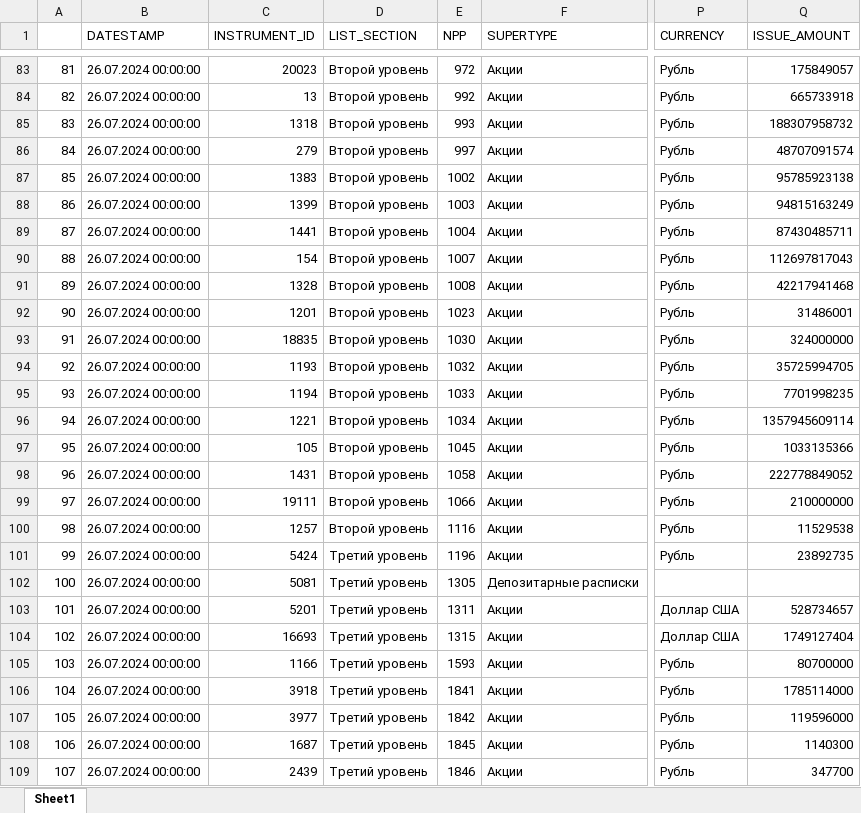
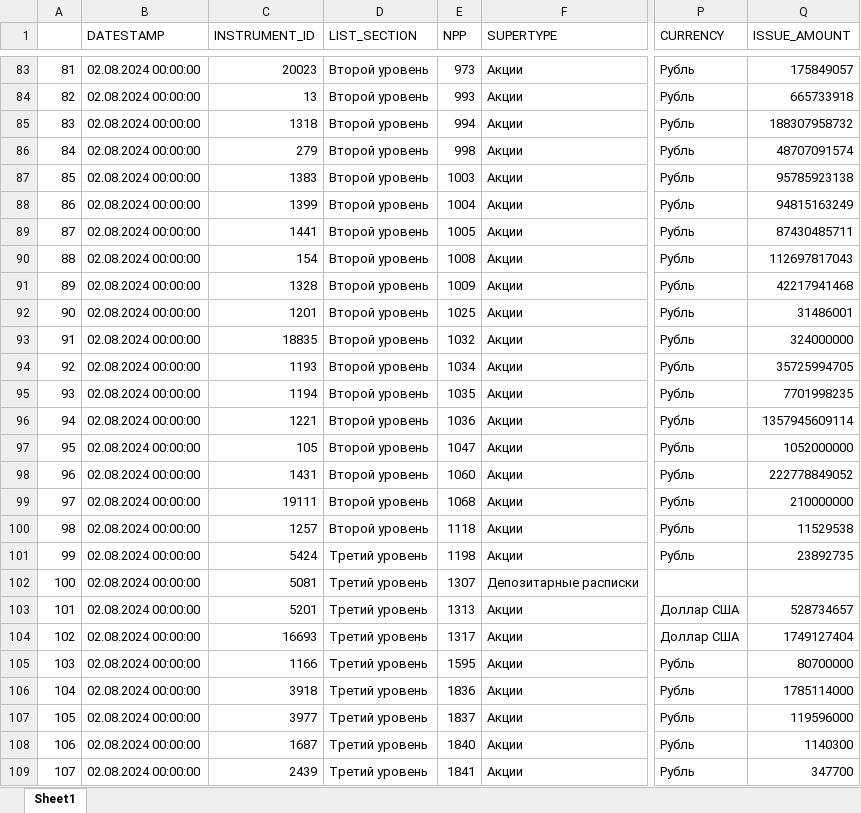
Before and after one commit to foykes/moex-dataset, an Excel workbook: datasets/ticker_lists/moex_stocks.xlsx, sheet Sheet1, drawn as a sheet; only a part is shown, gaps mark what is left out; values as stored, in another font and other column widths than the file's, no cell formats; the diff covers the shown part only; the diff names each change by its address in the sheet, - before the commit and + after, or states it on an @@ line.

```diff
--- a/datasets/ticker_lists/moex_stocks.xlsx (sheet Sheet1)
+++ b/datasets/ticker_lists/moex_stocks.xlsx (sheet Sheet1)
-B83:B109 (DATESTAMP): 26.07.2024 00:00:00
+B83:B109 (DATESTAMP): 02.08.2024 00:00:00
-E83 (NPP): 972
+E83 (NPP): 973
-E84 (NPP): 992
+E84 (NPP): 993
-E85 (NPP): 993
+E85 (NPP): 994
-E86 (NPP): 997
+E86 (NPP): 998
-E87 (NPP): 1002
+E87 (NPP): 1003
-E88 (NPP): 1003
+E88 (NPP): 1004
-E89 (NPP): 1004
+E89 (NPP): 1005
-E90 (NPP): 1007
+E90 (NPP): 1008
-E91 (NPP): 1008
+E91 (NPP): 1009
-E92 (NPP): 1023
+E92 (NPP): 1025
-E93 (NPP): 1030
+E93 (NPP): 1032
-E94 (NPP): 1032
+E94 (NPP): 1034
-E95 (NPP): 1033
+E95 (NPP): 1035
-E96 (NPP): 1034
+E96 (NPP): 1036
-E97 (NPP): 1045
+E97 (NPP): 1047
-Q97 (ISSUE_AMOUNT): 1033135366
+Q97 (ISSUE_AMOUNT): 1052000000
-E98 (NPP): 1058
+E98 (NPP): 1060
-E99 (NPP): 1066
+E99 (NPP): 1068
-E100 (NPP): 1116
+E100 (NPP): 1118
-E101 (NPP): 1196
+E101 (NPP): 1198
-E102 (NPP): 1305
+E102 (NPP): 1307
-E103 (NPP): 1311
+E103 (NPP): 1313
-E104 (NPP): 1315
+E104 (NPP): 1317
-E105 (NPP): 1593
+E105 (NPP): 1595
-E106 (NPP): 1841
+E106 (NPP): 1836
-E107 (NPP): 1842
+E107 (NPP): 1837
-E108 (NPP): 1845
+E108 (NPP): 1840
-E109 (NPP): 1846
+E109 (NPP): 1841
```
Also changed, not shown: 1 added row, 463 edited cells and row numbers in column A elsewhere in this sheet, cell formats, datasets/dividends/all.xlsx, 33 other files.
